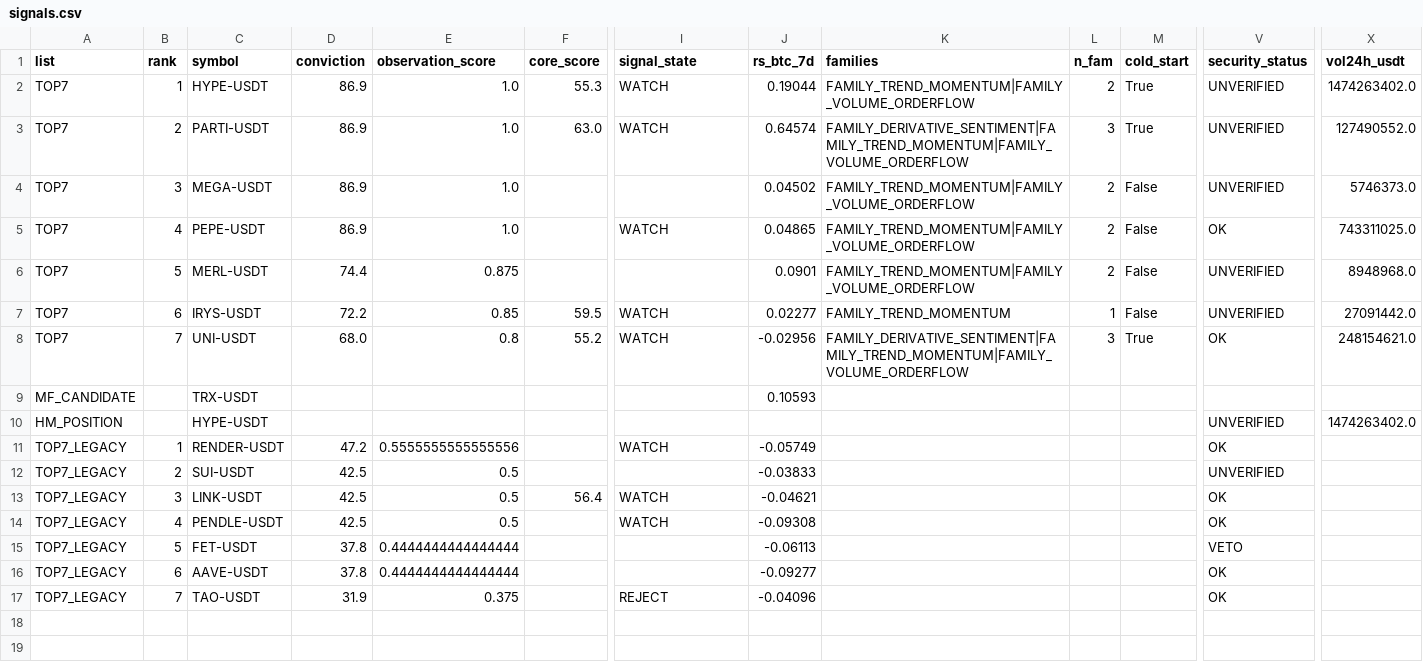
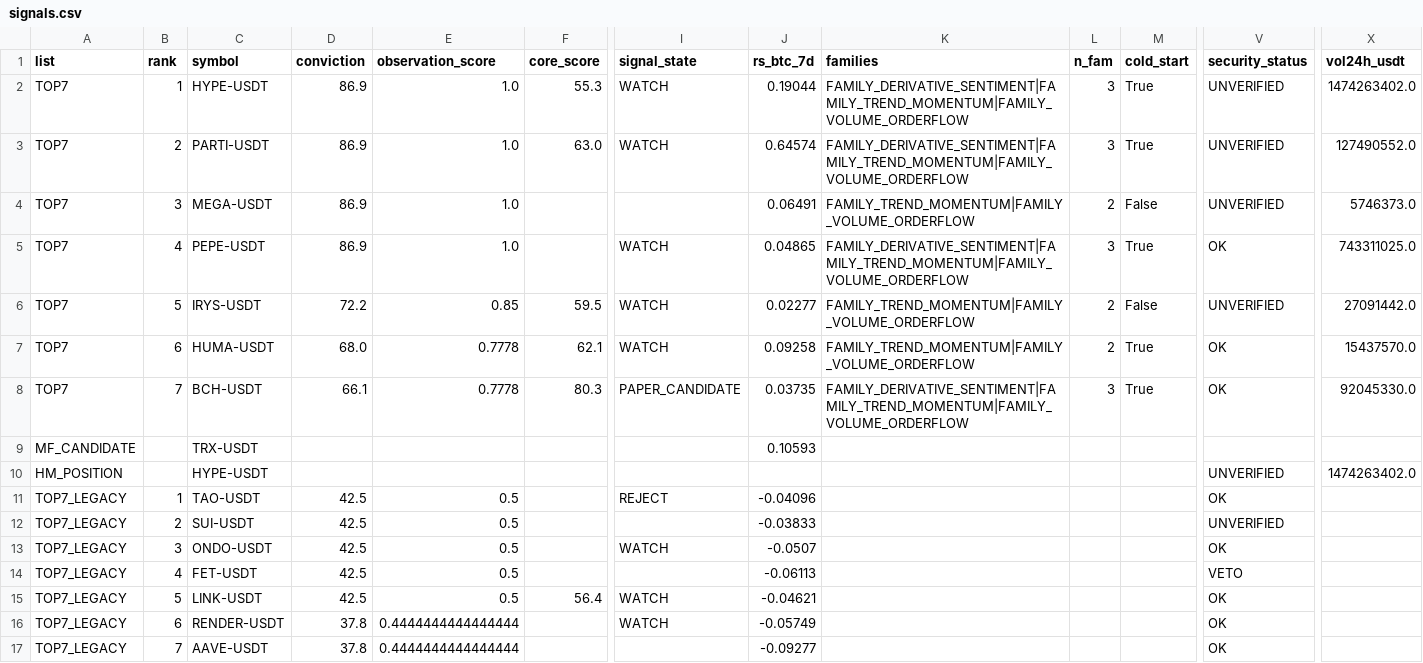
Before and after one commit to fu5202ture-beep/cqs-dashboard, a CSV file: signals.csv, drawn as a sheet; only a part is shown, gaps mark what is left out; removed rows and columns are numbered as before the commit, all else as after; rows hold the shown columns only; the diff covers the shown part only; the diff names each change by its address in the sheet, - before the commit and + after, or states it on an @@ line.

```diff
--- a/signals.csv
+++ b/signals.csv
-K2 (families): FAMILY_TREND_MOMENTUM|FAMILY_VOLUME_ORDERFLOW
+K2 (families): FAMILY_DERIVATIVE_SENTIMENT|FAMILY_TREND_MOMENTUM|FAMILY_VOLUME_ORDERFLOW
-L2 (n_fam): 2
+L2 (n_fam): 3
-J4 (rs_btc_7d): 0.04502
+J4 (rs_btc_7d): 0.06491
-K5 (families): FAMILY_TREND_MOMENTUM|FAMILY_VOLUME_ORDERFLOW
+K5 (families): FAMILY_DERIVATIVE_SENTIMENT|FAMILY_TREND_MOMENTUM|FAMILY_VOLUME_ORDERFLOW
-L5 (n_fam): 2
+L5 (n_fam): 3
-M5 (cold_start): False
+M5 (cold_start): True
-row 6: TOP7 | 5 | MERL-USDT | 74.4 | 0.875 |  |  | 0.0901 | FAMILY_TREND_MOMENTUM|FAMILY_VOLUME_ORDERFLOW | 2 | False | UNVERIFIED | 8948968.0
-B6 (rank): 6
+B6 (rank): 5
-K6 (families): FAMILY_TREND_MOMENTUM
+K6 (families): FAMILY_TREND_MOMENTUM|FAMILY_VOLUME_ORDERFLOW
-L6 (n_fam): 1
+L6 (n_fam): 2
+row 7: TOP7 | 6 | HUMA-USDT | 68.0 | 0.7778 | 62.1 | WATCH | 0.09258 | FAMILY_TREND_MOMENTUM|FAMILY_VOLUME_ORDERFLOW | 2 | True | OK | 15437570.0
-C8 (symbol): UNI-USDT
+C8 (symbol): BCH-USDT
-D8 (conviction): 68.0
+D8 (conviction): 66.1
-E8 (observation_score): 0.8
+E8 (observation_score): 0.7778
-F8 (core_score): 55.2
+F8 (core_score): 80.3
-I8 (signal_state): WATCH
+I8 (signal_state): PAPER_CANDIDATE
-J8 (rs_btc_7d): -0.02956
+J8 (rs_btc_7d): 0.03735
-X8 (vol24h_usdt): 248154621.0
+X8 (vol24h_usdt): 92045330.0
-C11 (symbol): RENDER-USDT
+C11 (symbol): TAO-USDT
-D11 (conviction): 47.2
+D11 (conviction): 42.5
-E11 (observation_score): 0.5555555555555556
+E11 (observation_score): 0.5
-I11 (signal_state): WATCH
+I11 (signal_state): REJECT
-J11 (rs_btc_7d): -0.05749
+J11 (rs_btc_7d): -0.04096
-C13 (symbol): LINK-USDT
+C13 (symbol): ONDO-USDT
-F13 (core_score): 56.4
+F13 (core_score): (empty)
-J13 (rs_btc_7d): -0.04621
+J13 (rs_btc_7d): -0.0507
+row 14: TOP7_LEGACY | 4 | FET-USDT | 42.5 | 0.5 |  |  | -0.06113 |  |  |  | VETO
-B15 (rank): 4
+B15 (rank): 5
-C15 (symbol): PENDLE-USDT
+C15 (symbol): LINK-USDT
-F15 (core_score): (empty)
+F15 (core_score): 56.4
-J15 (rs_btc_7d): -0.09308
+J15 (rs_btc_7d): -0.04621
-B16 (rank): 5
+B16 (rank): 6
-C16 (symbol): FET-USDT
+C16 (symbol): RENDER-USDT
-I16 (signal_state): (empty)
+I16 (signal_state): WATCH
-J16 (rs_btc_7d): -0.06113
+J16 (rs_btc_7d): -0.05749
-V16 (security_status): VETO
+V16 (security_status): OK
-B17 (rank): 6
+B17 (rank): 7
-row 17: TOP7_LEGACY | 7 | TAO-USDT | 31.9 | 0.375 |  | REJECT | -0.04096 |  |  |  | OK
```
Also changed, not shown: 1 edited cell elsewhere in this file, 2 other files.
